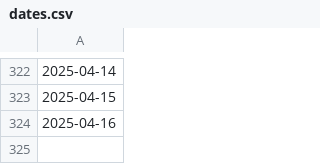
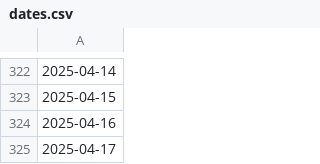
Before and after one commit to FONDEF-ID21-10297/datos_plataforma_gha, a CSV file: data/potencial-raster/dates.csv, drawn as a sheet; only a part is shown, gaps mark what is left out; the diff names each change by its address in the sheet, - before the commit and + after, or states it on an @@ line.

```diff
--- a/data/potencial-raster/dates.csv
+++ b/data/potencial-raster/dates.csv
+row 325: 2025-04-17
```
Also changed, not shown: data/climate/climate-sites.csv, data/potencial-csv/potencial-sites.csv, 9 other files.
